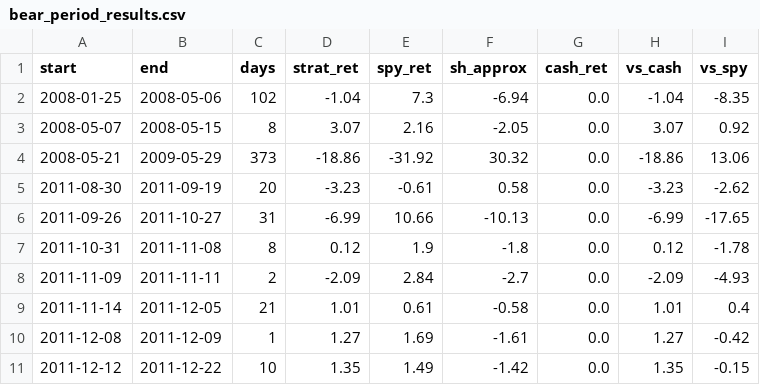
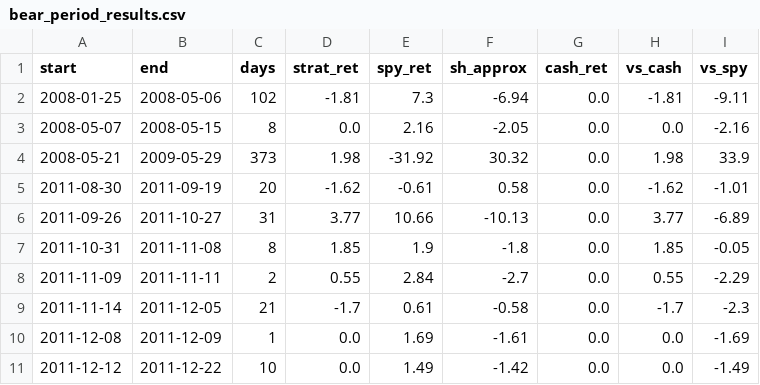
Before and after one commit to ckurau/naive-mean-reversion, a CSV file: results_bear/bear_period_results.csv, drawn as a sheet; only a part is shown; the diff covers the shown part only.

```diff
--- a/results_bear/bear_period_results.csv
+++ b/results_bear/bear_period_results.csv
@@ -1,11 +1,11 @@
 start,end,days,strat_ret,spy_ret,sh_approx,cash_ret,vs_cash,vs_spy
-2008-01-25,2008-05-06,102,-1.04,7.3,-6.94,0.0,-1.04,-8.35
-2008-05-07,2008-05-15,8,3.07,2.16,-2.05,0.0,3.07,0.92
-2008-05-21,2009-05-29,373,-18.86,-31.92,30.32,0.0,-18.86,13.06
-2011-08-30,2011-09-19,20,-3.23,-0.61,0.58,0.0,-3.23,-2.62
-2011-09-26,2011-10-27,31,-6.99,10.66,-10.13,0.0,-6.99,-17.65
-2011-10-31,2011-11-08,8,0.12,1.9,-1.8,0.0,0.12,-1.78
-2011-11-09,2011-11-11,2,-2.09,2.84,-2.7,0.0,-2.09,-4.93
-2011-11-14,2011-12-05,21,1.01,0.61,-0.58,0.0,1.01,0.4
-2011-12-08,2011-12-09,1,1.27,1.69,-1.61,0.0,1.27,-0.42
-2011-12-12,2011-12-22,10,1.35,1.49,-1.42,0.0,1.35,-0.15
+2008-01-25,2008-05-06,102,-1.81,7.3,-6.94,0.0,-1.81,-9.11
+2008-05-07,2008-05-15,8,0.0,2.16,-2.05,0.0,0.0,-2.16
+2008-05-21,2009-05-29,373,1.98,-31.92,30.32,0.0,1.98,33.9
+2011-08-30,2011-09-19,20,-1.62,-0.61,0.58,0.0,-1.62,-1.01
+2011-09-26,2011-10-27,31,3.77,10.66,-10.13,0.0,3.77,-6.89
+2011-10-31,2011-11-08,8,1.85,1.9,-1.8,0.0,1.85,-0.05
+2011-11-09,2011-11-11,2,0.55,2.84,-2.7,0.0,0.55,-2.29
+2011-11-14,2011-12-05,21,-1.7,0.61,-0.58,0.0,-1.7,-2.3
+2011-12-08,2011-12-09,1,0.0,1.69,-1.61,0.0,0.0,-1.69
+2011-12-12,2011-12-22,10,0.0,1.49,-1.42,0.0,0.0,-1.49
```
Also changed, not shown: 36 edited cells elsewhere in this file, results_bear/bear_equity_curve.csv, results_bear/bear_trades.csv, 1 other file.
